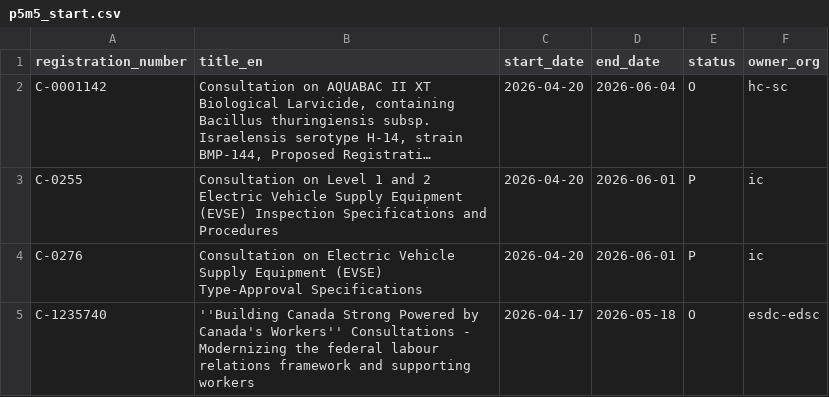
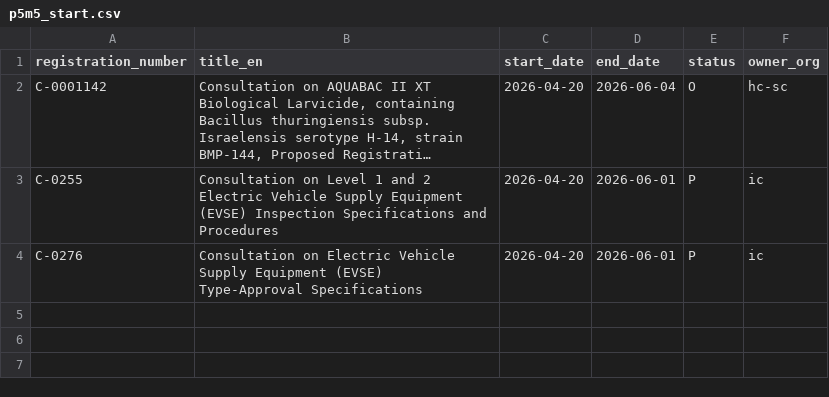
Before and after one commit to PatLittle/Consultations-Tracker, a CSV file: p5m5_start.csv, drawn as a sheet; long unchanged cells end in ….

```diff
--- a/p5m5_start.csv
+++ b/p5m5_start.csv
@@ -4,2 +4 @@ C-0255,Consultation on Level 1 and 2 Electric Vehicle Supply Equipment (EVSE) In
 C-0276,Consultation on Electric Vehicle Supply Equipment (EVSE) Type-Approval Specifications,2026-04-20,2026-06-01,P,ic
-C-1235740,''Building Canada Strong Powered by Canada's Workers'' Consultations - Modernizing the federal labour relations framework and supporting workers,2026-04-17,2026-05-18,O,esdc-edsc
```
Also changed, not shown: late_close.csv, p5m5_close.csv, 3 other files.
